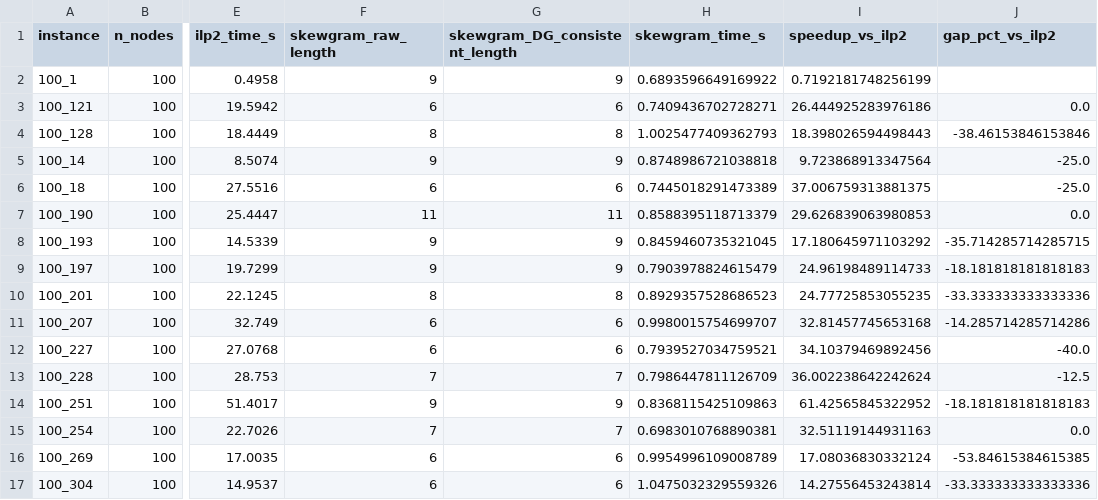
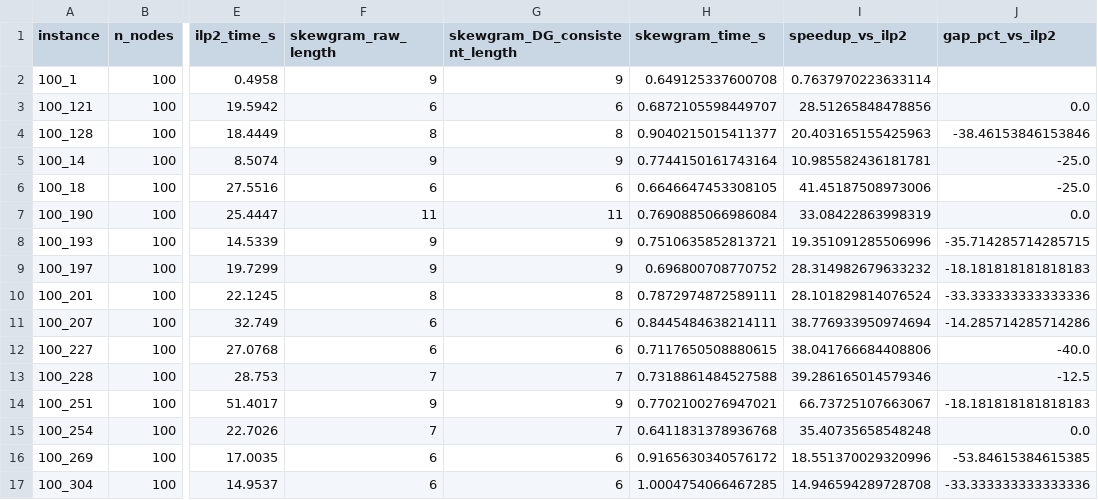
Before and after one commit to AymanMady/deep-learning, a CSV file: results/per_instance_results.csv, drawn as a sheet; only a part is shown, gaps mark what is left out; the diff covers the shown part only; the diff names each change by its address in the sheet, - before the commit and + after, or states it on an @@ line.

```diff
--- a/results/per_instance_results.csv
+++ b/results/per_instance_results.csv
-H2 (skewgram_time_s): 0.6893596649169922
+H2 (skewgram_time_s): 0.649125337600708
-I2 (speedup_vs_ilp2): 0.7192181748256199
+I2 (speedup_vs_ilp2): 0.7637970223633114
-H3 (skewgram_time_s): 0.7409436702728271
+H3 (skewgram_time_s): 0.6872105598449707
-I3 (speedup_vs_ilp2): 26.444925283976186
+I3 (speedup_vs_ilp2): 28.51265848478856
-H4 (skewgram_time_s): 1.0025477409362793
+H4 (skewgram_time_s): 0.9040215015411377
-I4 (speedup_vs_ilp2): 18.398026594498443
+I4 (speedup_vs_ilp2): 20.403165155425963
-H5 (skewgram_time_s): 0.8748986721038818
+H5 (skewgram_time_s): 0.7744150161743164
-I5 (speedup_vs_ilp2): 9.723868913347564
+I5 (speedup_vs_ilp2): 10.985582436181781
-H6 (skewgram_time_s): 0.7445018291473389
+H6 (skewgram_time_s): 0.6646647453308105
-I6 (speedup_vs_ilp2): 37.006759313881375
+I6 (speedup_vs_ilp2): 41.45187508973006
-H7 (skewgram_time_s): 0.8588395118713379
+H7 (skewgram_time_s): 0.7690885066986084
-I7 (speedup_vs_ilp2): 29.626839063980853
+I7 (speedup_vs_ilp2): 33.08422863998319
-H8 (skewgram_time_s): 0.8459460735321045
+H8 (skewgram_time_s): 0.7510635852813721
-I8 (speedup_vs_ilp2): 17.180645971103292
+I8 (speedup_vs_ilp2): 19.351091285506996
-H9 (skewgram_time_s): 0.7903978824615479
+H9 (skewgram_time_s): 0.696800708770752
-I9 (speedup_vs_ilp2): 24.96198489114733
+I9 (speedup_vs_ilp2): 28.314982679633232
-H10 (skewgram_time_s): 0.8929357528686523
+H10 (skewgram_time_s): 0.7872974872589111
-I10 (speedup_vs_ilp2): 24.77725853055235
+I10 (speedup_vs_ilp2): 28.101829814076524
-H11 (skewgram_time_s): 0.9980015754699707
+H11 (skewgram_time_s): 0.8445484638214111
-I11 (speedup_vs_ilp2): 32.81457745653168
+I11 (speedup_vs_ilp2): 38.776933950974694
-H12 (skewgram_time_s): 0.7939527034759521
+H12 (skewgram_time_s): 0.7117650508880615
-I12 (speedup_vs_ilp2): 34.10379469892456
+I12 (speedup_vs_ilp2): 38.041766684408806
-H13 (skewgram_time_s): 0.7986447811126709
+H13 (skewgram_time_s): 0.7318861484527588
-I13 (speedup_vs_ilp2): 36.002238642242624
+I13 (speedup_vs_ilp2): 39.286165014579346
-H14 (skewgram_time_s): 0.8368115425109863
+H14 (skewgram_time_s): 0.7702100276947021
-I14 (speedup_vs_ilp2): 61.42565845322952
+I14 (speedup_vs_ilp2): 66.73725107663067
-H15 (skewgram_time_s): 0.6983010768890381
+H15 (skewgram_time_s): 0.6411831378936768
-I15 (speedup_vs_ilp2): 32.51119144931163
+I15 (speedup_vs_ilp2): 35.40735658548248
-H16 (skewgram_time_s): 0.9954996109008789
+H16 (skewgram_time_s): 0.9165630340576172
-I16 (speedup_vs_ilp2): 17.08036830332124
+I16 (speedup_vs_ilp2): 18.551370029320996
-H17 (skewgram_time_s): 1.0475032329559326
+H17 (skewgram_time_s): 1.0004754066467285
-I17 (speedup_vs_ilp2): 14.27556453243814
+I17 (speedup_vs_ilp2): 14.946594289728708
```
Also changed, not shown: 44 edited cells elsewhere in this file, results/summary.csv, 2 other files.
